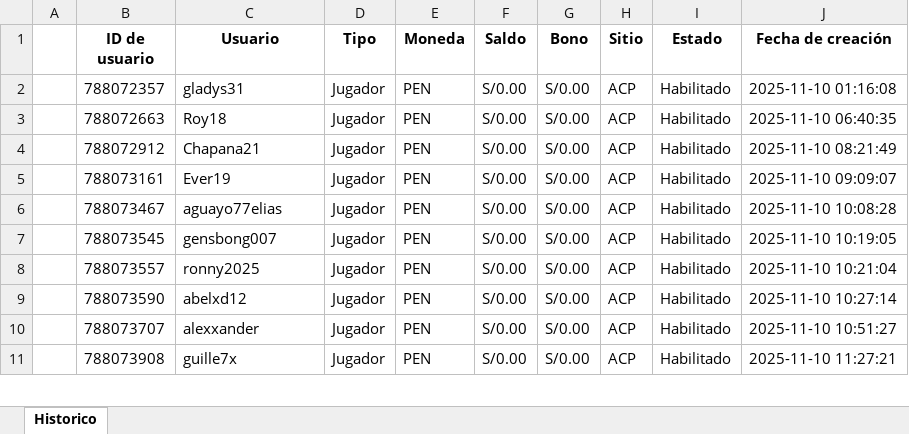
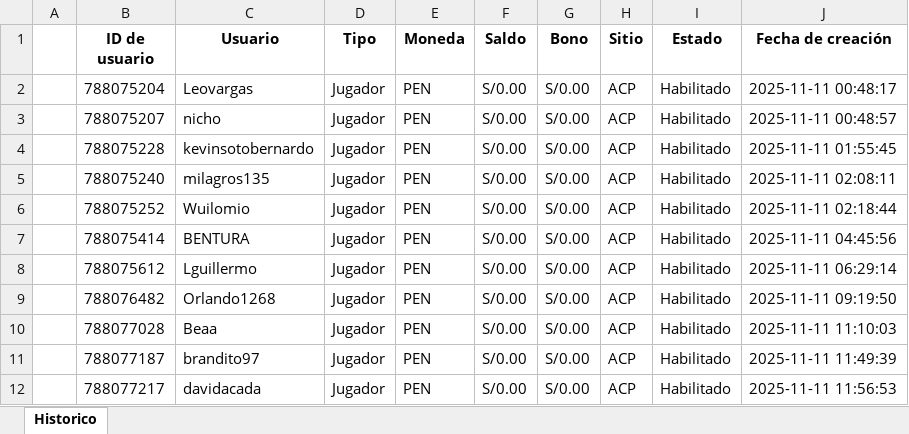
Before and after one commit to james5777/FTD-s-Aciertala, an Excel workbook: Archivos/Diario-ACPE.xlsx, sheet Historico, drawn as a sheet; only a part is shown; values as stored, in another font and other column widths than the file's, no borders; the diff covers the shown part only; the diff names each change by its address in the sheet, - before the commit and + after, or states it on an @@ line.

```diff
--- a/Archivos/Diario-ACPE.xlsx (sheet Historico)
+++ b/Archivos/Diario-ACPE.xlsx (sheet Historico)
-B2 (ID de usuario): 788072357
+B2 (ID de usuario): 788075204
-C2 (Usuario): gladys31
+C2 (Usuario): Leovargas
-J2 (Fecha de creación): 2025-11-10 01:16:08
+J2 (Fecha de creación): 2025-11-11 00:48:17
-B3 (ID de usuario): 788072663
+B3 (ID de usuario): 788075207
-C3 (Usuario): Roy18
+C3 (Usuario): nicho
-J3 (Fecha de creación): 2025-11-10 06:40:35
+J3 (Fecha de creación): 2025-11-11 00:48:57
-B4 (ID de usuario): 788072912
+B4 (ID de usuario): 788075228
-C4 (Usuario): Chapana21
+C4 (Usuario): kevinsotobernardo
-J4 (Fecha de creación): 2025-11-10 08:21:49
+J4 (Fecha de creación): 2025-11-11 01:55:45
-B5 (ID de usuario): 788073161
+B5 (ID de usuario): 788075240
-C5 (Usuario): Ever19
+C5 (Usuario): milagros135
-J5 (Fecha de creación): 2025-11-10 09:09:07
+J5 (Fecha de creación): 2025-11-11 02:08:11
-B6 (ID de usuario): 788073467
+B6 (ID de usuario): 788075252
-C6 (Usuario): aguayo77elias
+C6 (Usuario): Wuilomio
-J6 (Fecha de creación): 2025-11-10 10:08:28
+J6 (Fecha de creación): 2025-11-11 02:18:44
-B7 (ID de usuario): 788073545
+B7 (ID de usuario): 788075414
-C7 (Usuario): gensbong007
+C7 (Usuario): BENTURA
-J7 (Fecha de creación): 2025-11-10 10:19:05
+J7 (Fecha de creación): 2025-11-11 04:45:56
-B8 (ID de usuario): 788073557
+B8 (ID de usuario): 788075612
-C8 (Usuario): ronny2025
+C8 (Usuario): Lguillermo
-J8 (Fecha de creación): 2025-11-10 10:21:04
+J8 (Fecha de creación): 2025-11-11 06:29:14
-B9 (ID de usuario): 788073590
+B9 (ID de usuario): 788076482
-C9 (Usuario): abelxd12
+C9 (Usuario): Orlando1268
-J9 (Fecha de creación): 2025-11-10 10:27:14
+J9 (Fecha de creación): 2025-11-11 09:19:50
-B10 (ID de usuario): 788073707
+B10 (ID de usuario): 788077028
-C10 (Usuario): alexxander
+C10 (Usuario): Beaa
-J10 (Fecha de creación): 2025-11-10 10:51:27
+J10 (Fecha de creación): 2025-11-11 11:10:03
-B11 (ID de usuario): 788073908
+B11 (ID de usuario): 788077187
-C11 (Usuario): guille7x
+C11 (Usuario): brandito97
-J11 (Fecha de creación): 2025-11-10 11:27:21
+J11 (Fecha de creación): 2025-11-11 11:49:39
+row 12:  | 788077217 | davidacada | Jugador | PEN | S/0.00 | S/0.00 | ACP | Habilitado | 2025-11-11 11:56:53
```
Also changed, not shown: 12 added rows and 39 edited cells elsewhere in this sheet, Algoritmo_ftd_aciertala_peru.xlsx, 4 other files.
